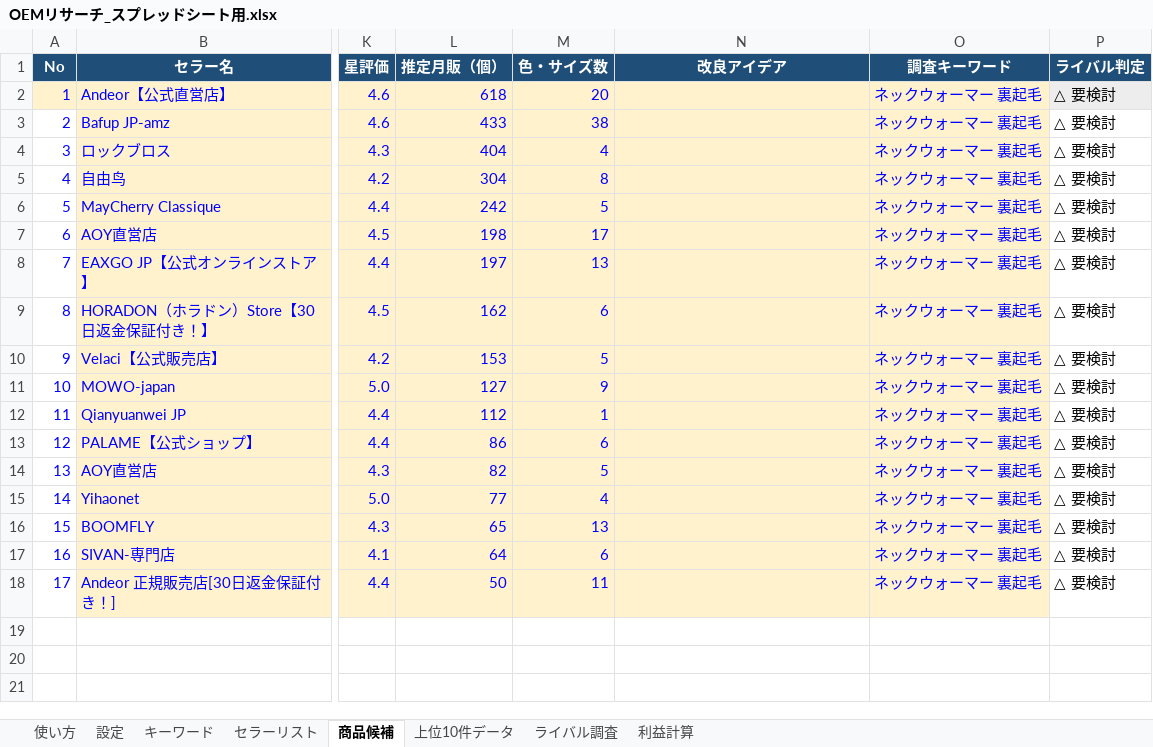
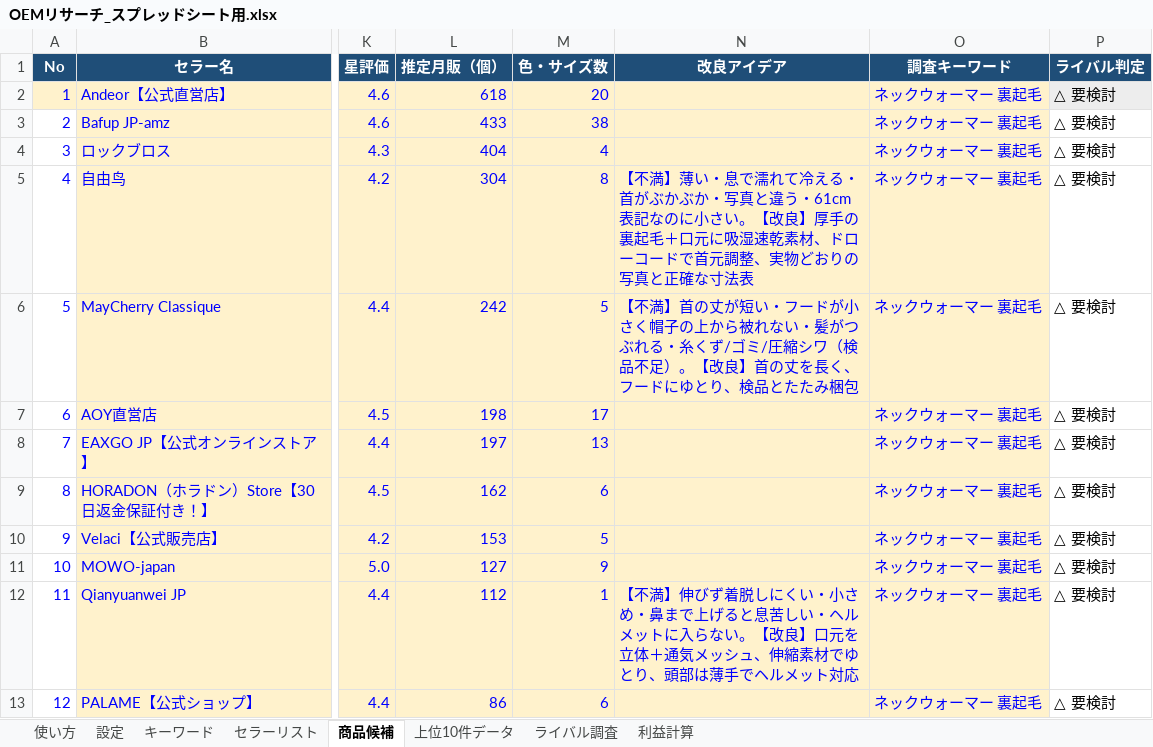
Before and after one commit to jakichan153/mai, an Excel workbook: OEMリサーチ_スプレッドシート用.xlsx, sheet 商品候補, drawn as a sheet; only a part is shown, gaps mark what is left out; the shorter side is filled out with more unchanged rows; values as stored, in another font and other column widths than the file's, no borders; charts and pictures not drawn; the diff names each change by its address in the sheet, - before the commit and + after, or states it on an @@ line.

```diff
--- a/OEMリサーチ_スプレッドシート用.xlsx (sheet 商品候補)
+++ b/OEMリサーチ_スプレッドシート用.xlsx (sheet 商品候補)
-N5 (改良アイデア): (empty)
+N5 (改良アイデア): 【不満】薄い・息で濡れて冷える・首がぶかぶか・写真と違う・61cm表記なのに小さい。【改良】厚手の裏起毛＋口元に吸湿速乾素材、ドローコードで首元調整、実物どおりの写真と正確な寸法表
-N6 (改良アイデア): (empty)
+N6 (改良アイデア): 【不満】首の丈が短い・フードが小さく帽子の上から被れない・髪がつぶれる・糸くず/ゴミ/圧縮シワ（検品不足）。【改良】首の丈を長く、フードにゆとり、検品とたたみ梱包
-N12 (改良アイデア): (empty)
+N12 (改良アイデア): 【不満】伸びず着脱しにくい・小さめ・鼻まで上げると息苦しい・ヘルメットに入らない。【改良】口元を立体＋通気メッシュ、伸縮素材でゆとり、頭部は薄手でヘルメット対応
```
Also changed, not shown: sheet キーワード.
